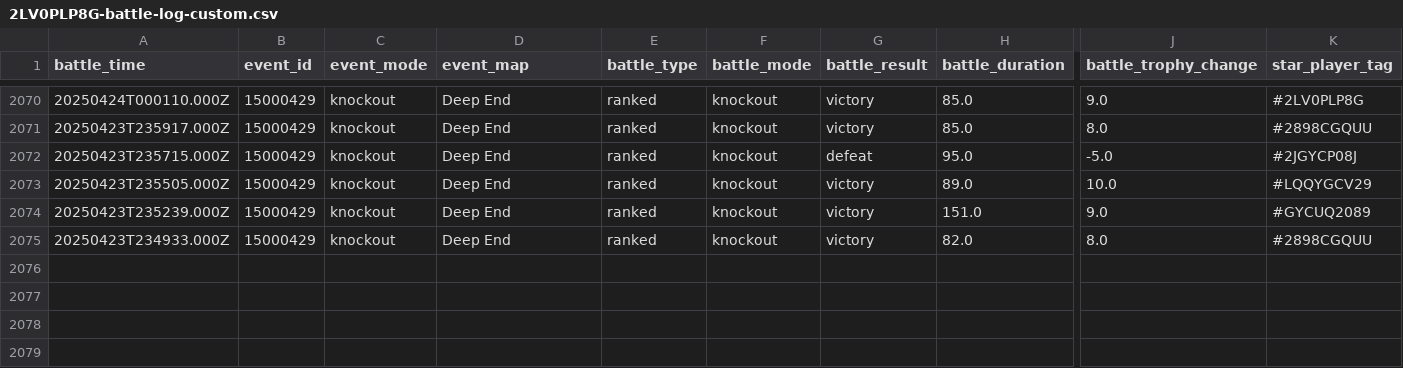
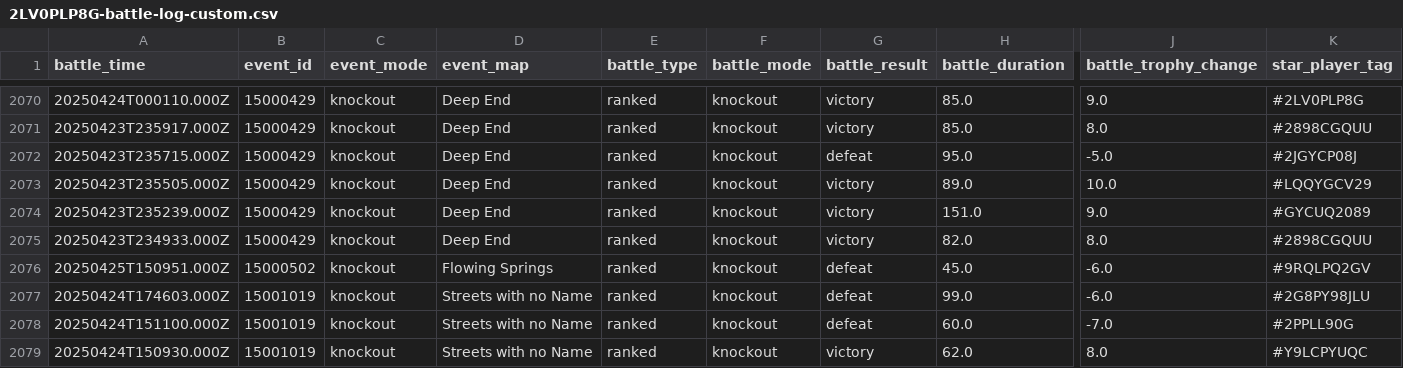
Before and after one commit to connorli18/brawl-stats, a CSV file: created-logs-per-player/2LV0PLP8G-battle-log-custom.csv, drawn as a sheet; only a part is shown, gaps mark what is left out; rows hold the shown columns only; the diff names each change by its address in the sheet, - before the commit and + after, or states it on an @@ line.

```diff
--- a/created-logs-per-player/2LV0PLP8G-battle-log-custom.csv
+++ b/created-logs-per-player/2LV0PLP8G-battle-log-custom.csv
+row 2076: 20250425T150951.000Z | 15000502 | knockout | Flowing Springs | ranked | knockout | defeat | 45.0 | -6.0 | #9RQLPQ2GV
+row 2077: 20250424T174603.000Z | 15001019 | knockout | Streets with no Name | ranked | knockout | defeat | 99.0 | -6.0 | #2G8PY98JLU
+row 2078: 20250424T151100.000Z | 15001019 | knockout | Streets with no Name | ranked | knockout | defeat | 60.0 | -7.0 | #2PPLL90G
+row 2079: 20250424T150930.000Z | 15001019 | knockout | Streets with no Name | ranked | knockout | victory | 62.0 | 8.0 | #Y9LCPYUQC
```
Also changed, not shown: created-logs-per-player/8JYJY298-battle-log-custom.csv, created-logs-per-player/LQQYGCV29-battle-log-custom.csv, 25 other files.
